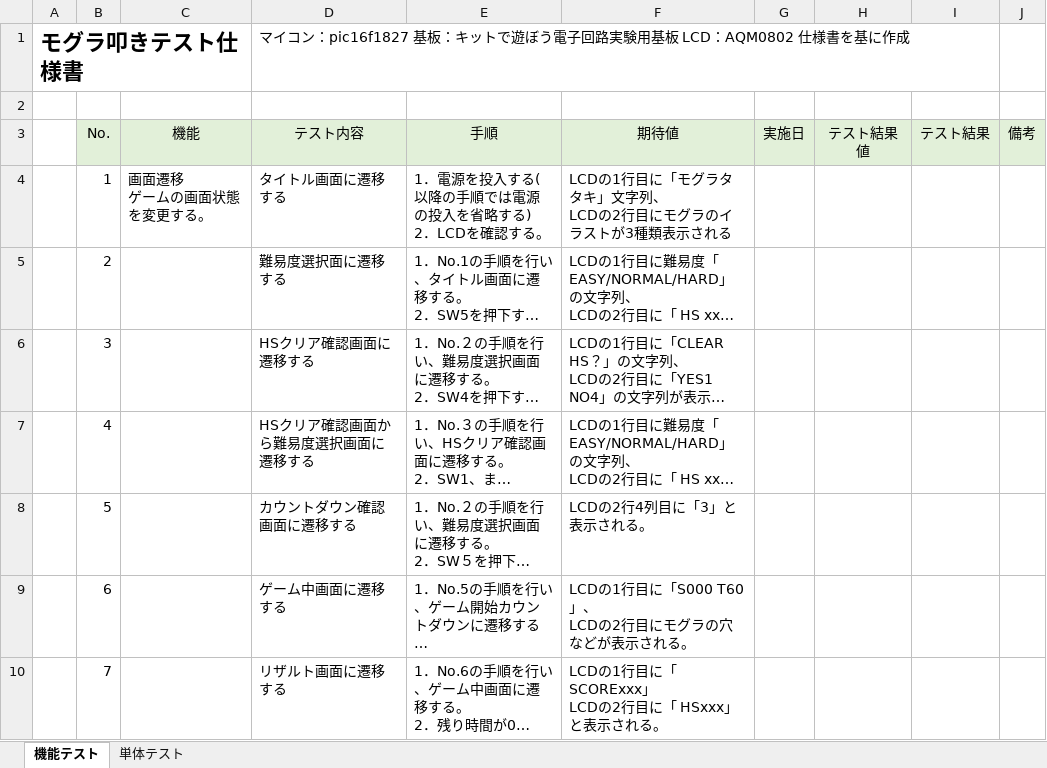
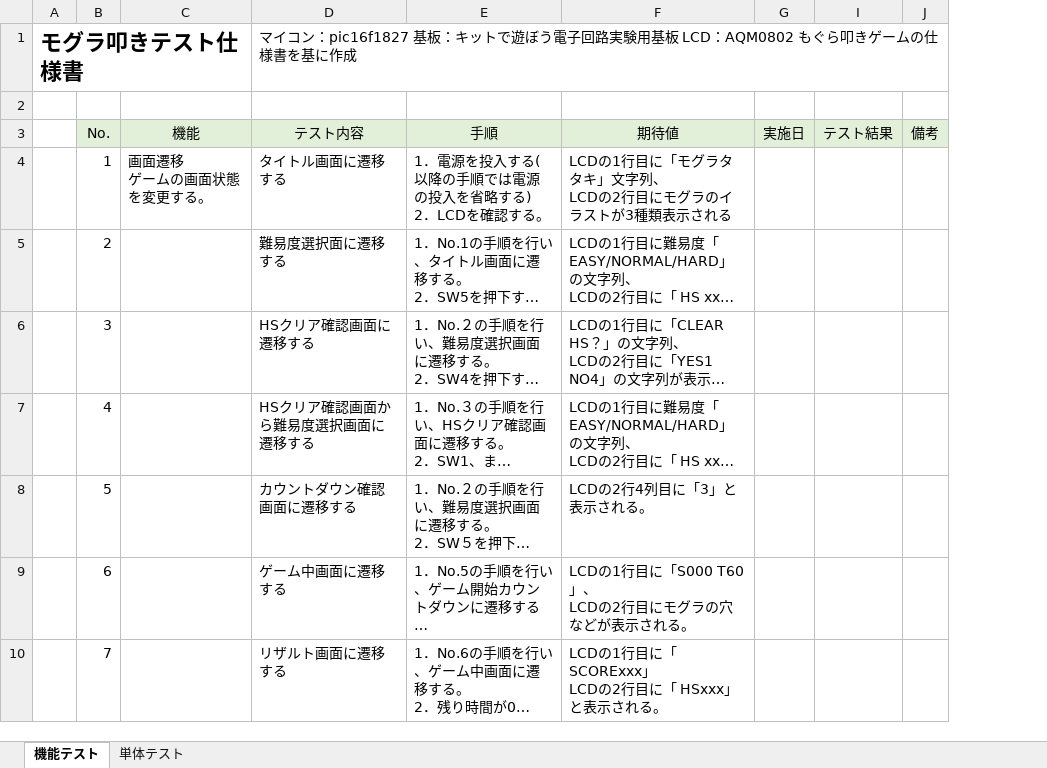
Before and after one commit to hakohumi/comp.train.whack-a-mole, an Excel workbook: 資料/設計書/モグラ叩き_テスト仕様書.xlsx, sheet 機能テスト, drawn as a sheet; only a part is shown; long unchanged cells end in …; values as stored, in another font and other column widths than the file's, no borders; the diff covers the shown part only; the diff names each change by its address in the sheet, - before the commit and + after, or states it on an @@ line.

Commit message:
設計/修正 テスト仕様書の修正 #86

```diff
--- a/資料/設計書/モグラ叩き_テスト仕様書.xlsx (sheet 機能テスト)
+++ b/資料/設計書/モグラ叩き_テスト仕様書.xlsx (sheet 機能テスト)
@@ column H (テスト結果値) hidden, empty @@
-D1 (テスト内容): …LCD：AQM0802 仕様書を…
+D1 (テスト内容): …LCD：AQM0802 もぐら叩きゲームの仕様書を…
```
Also changed, not shown: 3 edited cells elsewhere in this sheet.
